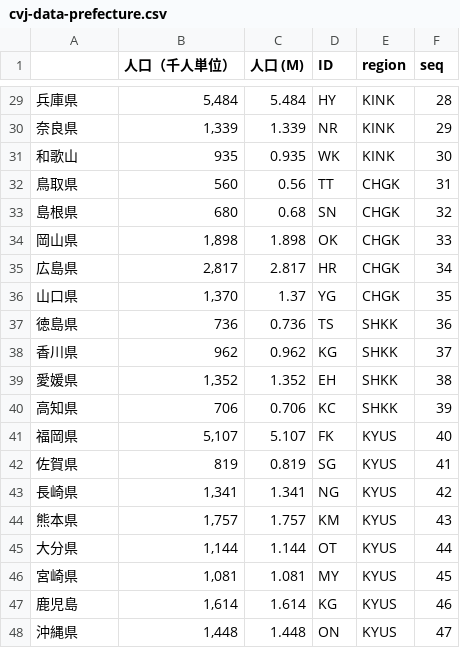
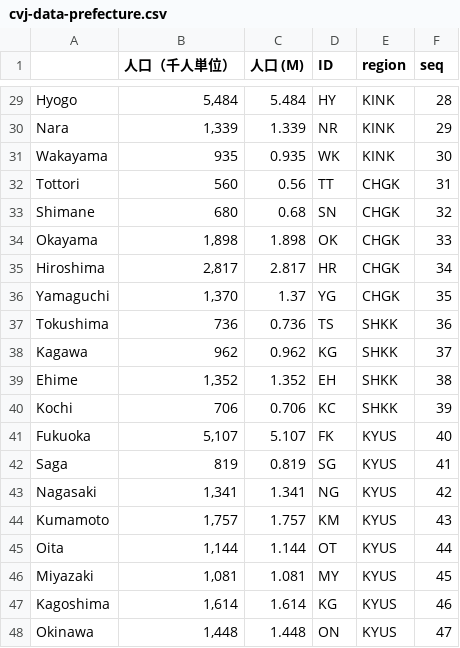
Before and after one commit to ats-fukuyama/task, a CSV file: cv/cvj-data-prefecture.csv, drawn as a sheet; only a part is shown, gaps mark what is left out; the diff covers the shown part only.

```diff
--- a/cv/cvj-data-prefecture.csv
+++ b/cv/cvj-data-prefecture.csv
@@ -29,20 +29,20 @@
-兵庫県　,"5,484",5.484,HY,KINK,28
-奈良県　,"1,339",1.339,NR,KINK,29
-和歌山　,935,0.935,WK,KINK,30
-鳥取県　,560,0.56,TT,CHGK,31
-島根県　,680,0.68,SN,CHGK,32
-岡山県　,"1,898",1.898,OK,CHGK,33
-広島県　,"2,817",2.817,HR,CHGK,34
-山口県　,"1,370",1.37,YG,CHGK,35
-徳島県　,736,0.736,TS,SHKK,36
-香川県　,962,0.962,KG,SHKK,37
-愛媛県　,"1,352",1.352,EH,SHKK,38
-高知県　,706,0.706,KC,SHKK,39
-福岡県　,"5,107",5.107,FK,KYUS,40
-佐賀県　,819,0.819,SG,KYUS,41
-長崎県　,"1,341",1.341,NG,KYUS,42
-熊本県　,"1,757",1.757,KM,KYUS,43
-大分県　,"1,144",1.144,OT,KYUS,44
-宮崎県　,"1,081",1.081,MY,KYUS,45
-鹿児島　,"1,614",1.614,KG,KYUS,46
-沖縄県　,"1,448",1.448,ON,KYUS,47
+Hyogo,"5,484",5.484,HY,KINK,28
+Nara,"1,339",1.339,NR,KINK,29
+Wakayama,935,0.935,WK,KINK,30
+Tottori,560,0.56,TT,CHGK,31
+Shimane,680,0.68,SN,CHGK,32
+Okayama,"1,898",1.898,OK,CHGK,33
+Hiroshima,"2,817",2.817,HR,CHGK,34
+Yamaguchi,"1,370",1.37,YG,CHGK,35
+Tokushima,736,0.736,TS,SHKK,36
+Kagawa,962,0.962,KG,SHKK,37
+Ehime,"1,352",1.352,EH,SHKK,38
+Kochi,706,0.706,KC,SHKK,39
+Fukuoka,"5,107",5.107,FK,KYUS,40
+Saga,819,0.819,SG,KYUS,41
+Nagasaki,"1,341",1.341,NG,KYUS,42
+Kumamoto,"1,757",1.757,KM,KYUS,43
+Oita,"1,144",1.144,OT,KYUS,44
+Miyazaki,"1,081",1.081,MY,KYUS,45
+Kagoshima,"1,614",1.614,KG,KYUS,46
+Okinawa,"1,448",1.448,ON,KYUS,47
```
Also changed, not shown: 27 edited cells elsewhere in this file, 1 other file.
